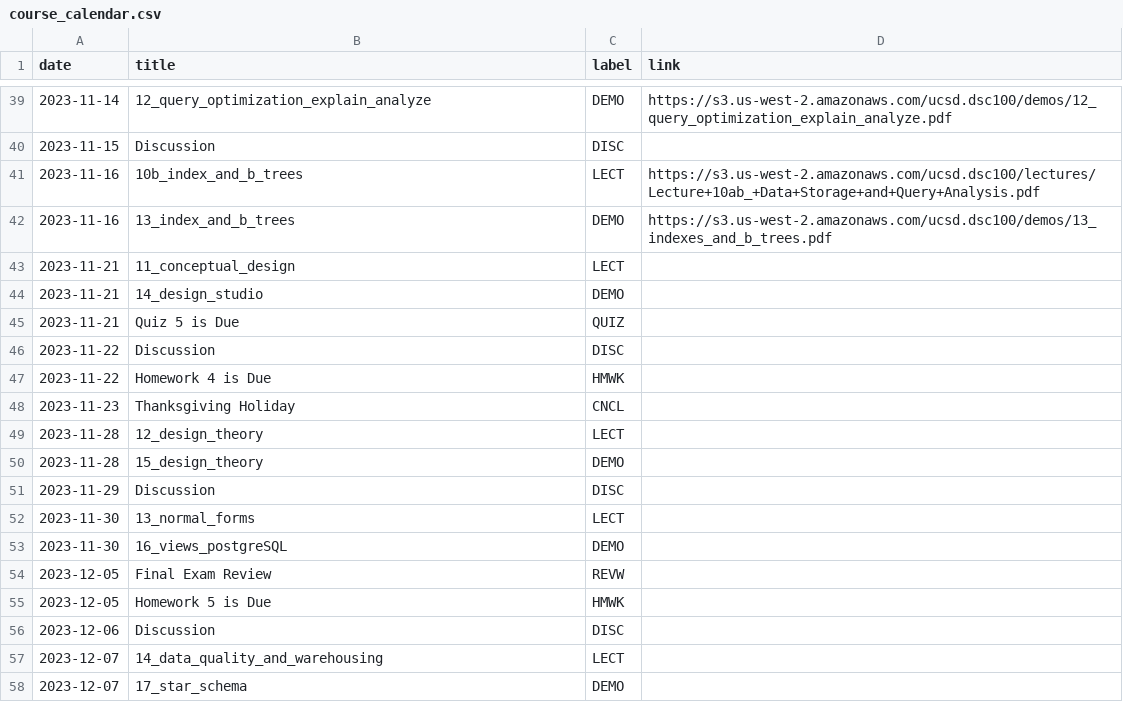
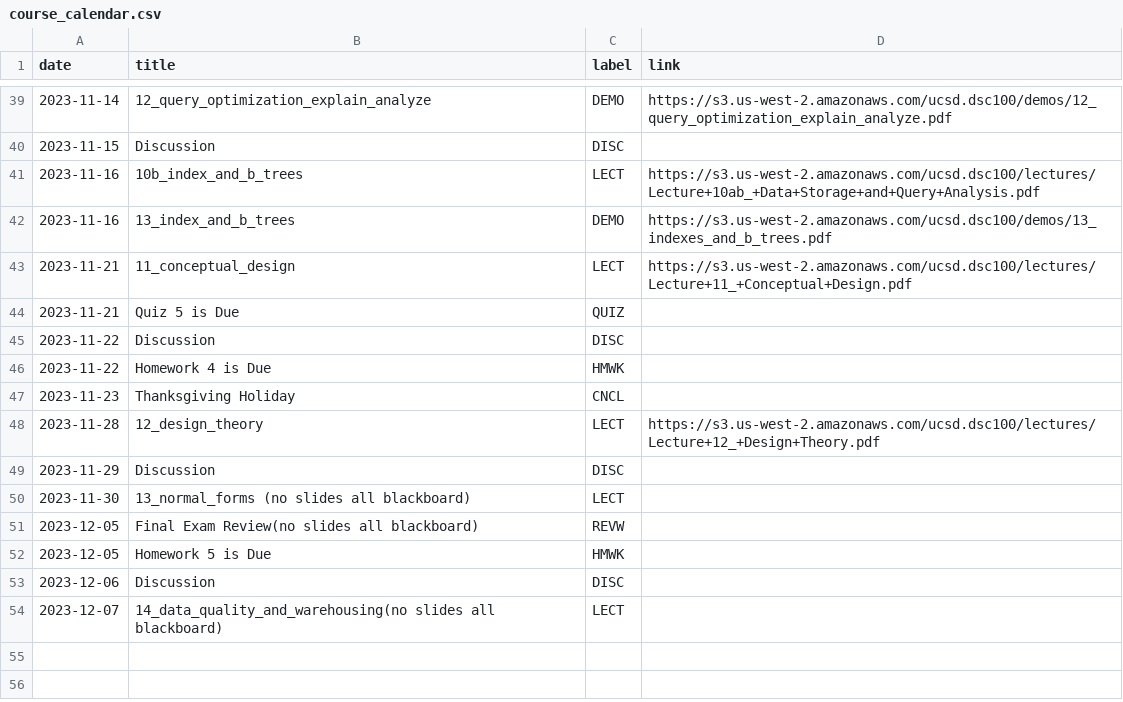
Before and after one commit to kshannon-ucsd/dsc100, a CSV file: _data/fa23/course_calendar.csv, drawn as a sheet; only a part is shown, gaps mark what is left out.

Commit message:
Update course_calendar.csv

```diff
--- a/_data/fa23/course_calendar.csv
+++ b/_data/fa23/course_calendar.csv
@@ -42,4 +42,3 @@ date,title,label,link
 2023-11-16,13_index_and_b_trees,DEMO,https://s3.us-west-2.amazonaws.com/ucsd.dsc100/demos/13_indexes_and_b_trees.pdf
-2023-11-21,11_conceptual_design,LECT,
-2023-11-21,14_design_studio,DEMO,
+2023-11-21,11_conceptual_design,LECT,https://s3.us-west-2.amazonaws.com/ucsd.dsc100/lectures/Lecture+11_+Conceptual+Design.pdf
 2023-11-21,Quiz 5 is Due,QUIZ,
@@ -48,11 +47,8 @@ date,title,label,link
 2023-11-23,Thanksgiving Holiday,CNCL,
-2023-11-28,12_design_theory,LECT,
-2023-11-28,15_design_theory,DEMO,
+2023-11-28,12_design_theory,LECT,https://s3.us-west-2.amazonaws.com/ucsd.dsc100/lectures/Lecture+12_+Design+Theory.pdf
 2023-11-29,Discussion,DISC,
-2023-11-30,13_normal_forms,LECT,
-2023-11-30,16_views_postgreSQL,DEMO,
-2023-12-05,Final Exam Review,REVW,
+2023-11-30,13_normal_forms (no slides all blackboard),LECT,
+2023-12-05,Final Exam Review(no slides all blackboard),REVW,
 2023-12-05,Homework 5 is Due,HMWK,
 2023-12-06,Discussion,DISC,
-2023-12-07,14_data_quality_and_warehousing,LECT,
-2023-12-07,17_star_schema,DEMO,
+2023-12-07,14_data_quality_and_warehousing(no slides all blackboard),LECT,
```
